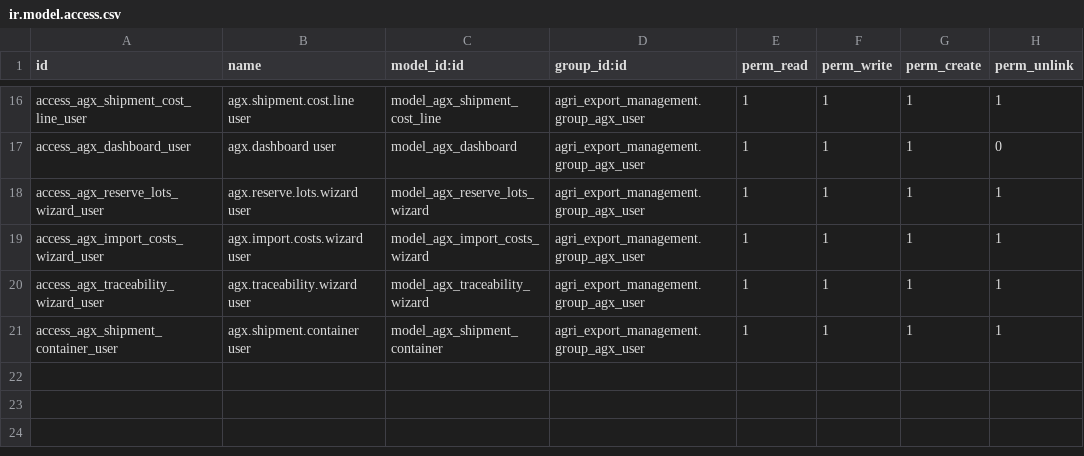
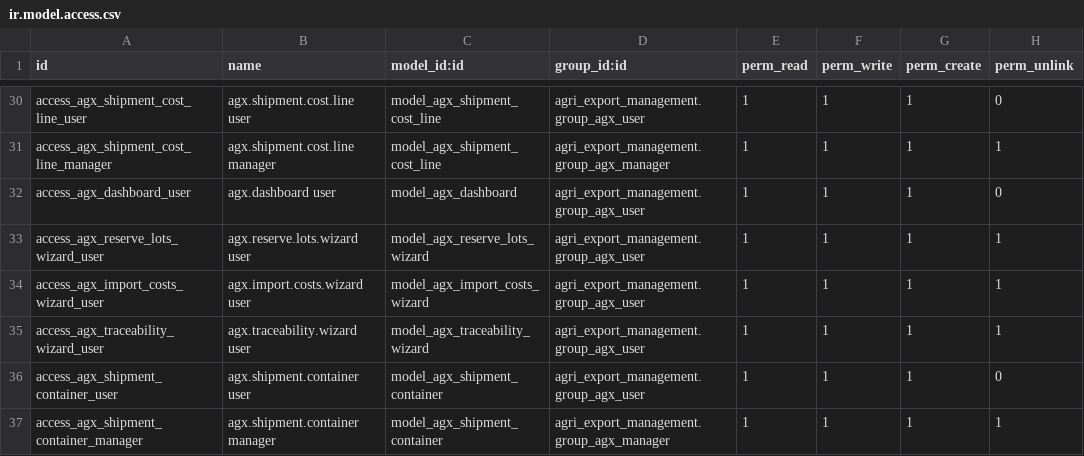
Before and after one commit to Abdelrhman272/MathEgypt, a CSV file: addons/agri_export_management/security/ir.model.access.csv, drawn as a sheet; only a part is shown, gaps mark what is left out; addresses are those after the commit; the diff covers the shown part only; the diff names each change by its address in the sheet, - before the commit and + after, or states it on an @@ line.

Commit message:
fix: resolve stock move visibility and flow_type detection issues
- Make agx_batch_id and agx_shipment_id on stock.picking plain stored
  fields instead of pure computes so One2many inverse FK works correctly
- Set agx_flow_type directly at picking creation time (batch_consume,
  batch_output, shipment) instead of relying on a compute that fires
  before move_ids exist
- Fix _compute_agx_flow_type to skip records already set explicitly
- Add order= to _get_default_stock_location for deterministic results
- Pre-aggregate cost denominators in _compute_allocated_costs to avoid
  redundant sum() calls per cost_line × line combination
- Replace semicolon-separated statements in batch.py with proper lines
- Add unlink permission for group_agx_manager on all models
- Add .gitignore to exclude __pycache__ and compiled Python files
- Add full README with installation, setup, and workflow documentation

```diff
--- a/addons/agri_export_management/security/ir.model.access.csv
+++ b/addons/agri_export_management/security/ir.model.access.csv
-H30 (perm_unlink): 1
+H30 (perm_unlink): 0
+row 31: access_agx_shipment_cost_line_manager | agx.shipment.cost.line manager | model_agx_shipment_cost_line | agri_export_management.group_agx_manager | 1 | 1 | 1 | 1
-H36 (perm_unlink): 1
+H36 (perm_unlink): 0
+row 37: access_agx_shipment_container_manager | agx.shipment.container manager | model_agx_shipment_container | agri_export_management.group_agx_manager | 1 | 1 | 1 | 1
```
Also changed, not shown: 14 added rows and 14 edited cells elsewhere in this file, 9 other files.
